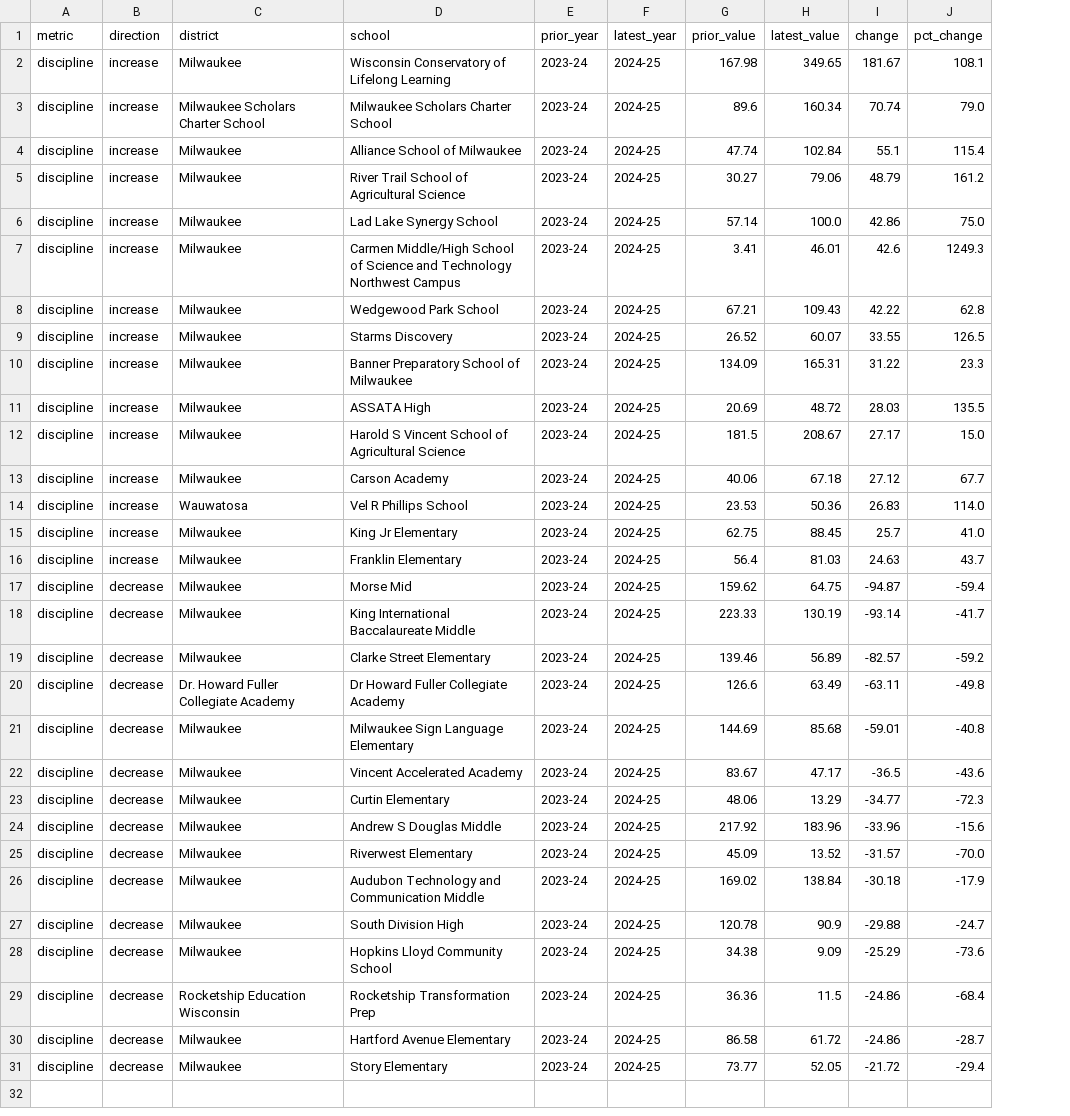
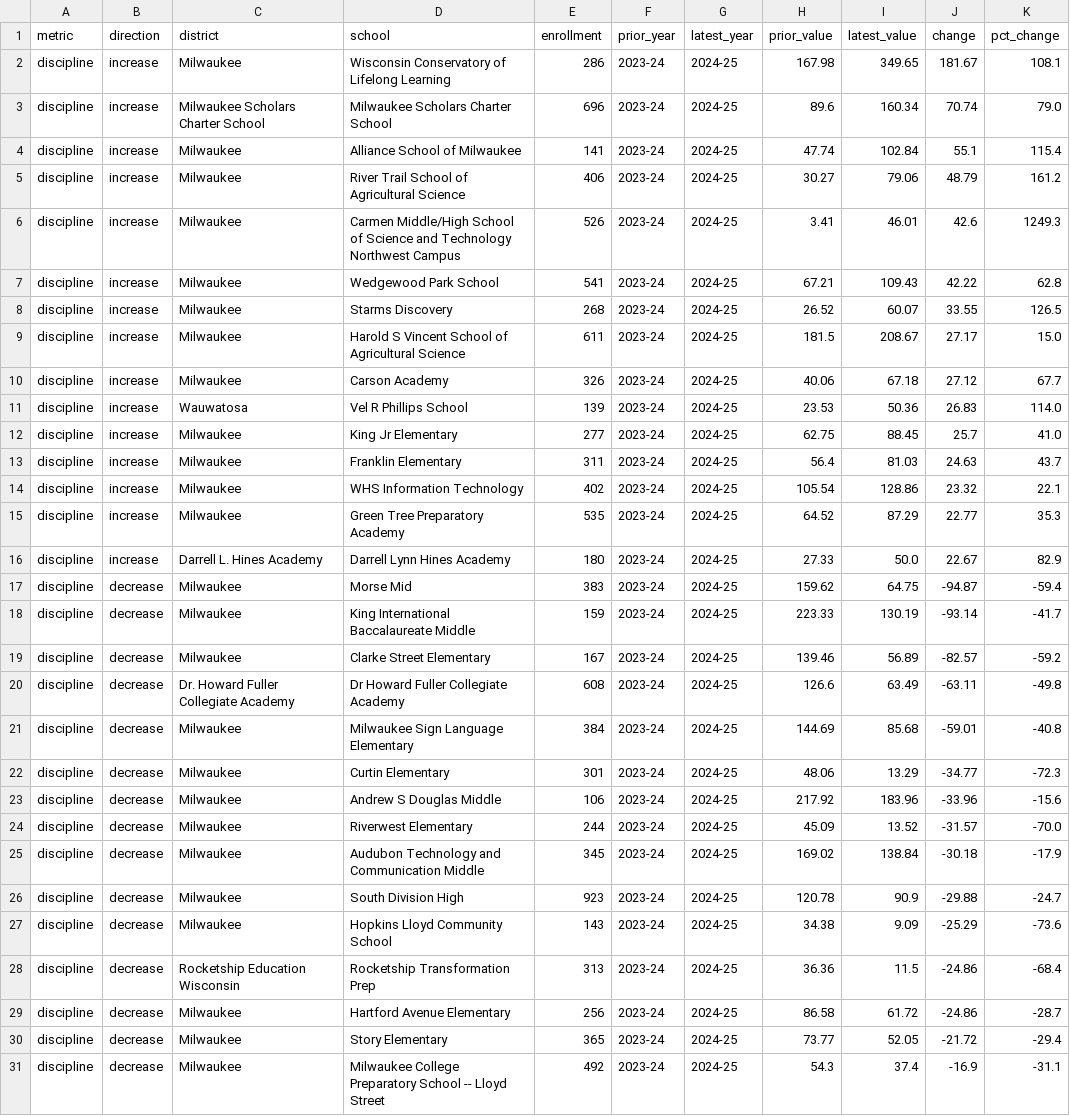
Before and after one commit to aklaus-jpg/milwaukee-data-tracker, a CSV file: data/processed/discipline_school_movers.csv, drawn as a sheet; removed rows and columns are numbered as before the commit, all else as after; the diff names each change by its address in the sheet, - before the commit and + after, or states it on an @@ line.

```diff
--- a/data/processed/discipline_school_movers.csv
+++ b/data/processed/discipline_school_movers.csv
+column E (enrollment), rows 2-13: 286 | 696 | 141 | 406 | 526 | 541 | 268 | 611 | 326 | 139 | 277 | 311; rows 17-30: 383 | 159 | 167 | 608 | 384 | 301 | 106 | 244 | 345 | 923 | 143 | 313 | 256 | 365
-row 6: discipline | increase | Milwaukee | Lad Lake Synergy School | 2023-24 | 2024-25 | 57.14 | 100.0 | 42.86 | 75.0
-row 10: discipline | increase | Milwaukee | Banner Preparatory School of Milwaukee | 2023-24 | 2024-25 | 134.09 | 165.31 | 31.22 | 23.3
-row 11: discipline | increase | Milwaukee | ASSATA High | 2023-24 | 2024-25 | 20.69 | 48.72 | 28.03 | 135.5
+row 14: discipline | increase | Milwaukee | WHS Information Technology | 402 | 2023-24 | 2024-25 | 105.54 | 128.86 | 23.32 | 22.1
+row 15: discipline | increase | Milwaukee | Green Tree Preparatory Academy | 535 | 2023-24 | 2024-25 | 64.52 | 87.29 | 22.77 | 35.3
+row 16: discipline | increase | Darrell L. Hines Academy | Darrell Lynn Hines Academy | 180 | 2023-24 | 2024-25 | 27.33 | 50.0 | 22.67 | 82.9
-row 22: discipline | decrease | Milwaukee | Vincent Accelerated Academy | 2023-24 | 2024-25 | 83.67 | 47.17 | -36.5 | -43.6
+row 31: discipline | decrease | Milwaukee | Milwaukee College Preparatory School -- Lloyd Street | 492 | 2023-24 | 2024-25 | 54.3 | 37.4 | -16.9 | -31.1
```
Also changed, not shown: data/processed/enrollment_school_movers.csv, 4 other files.
